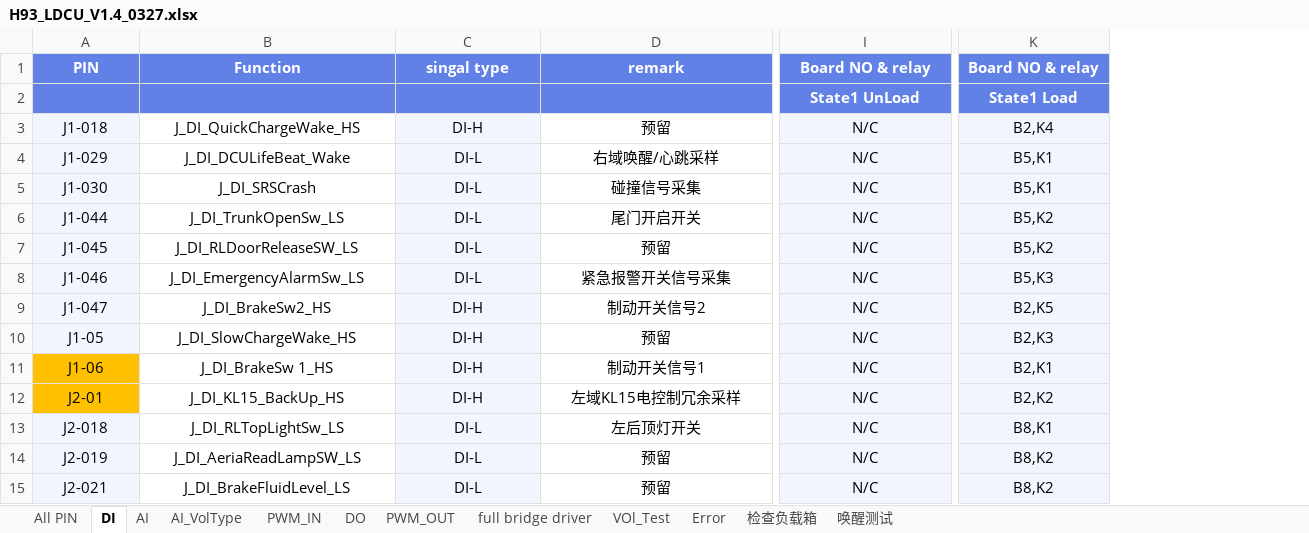
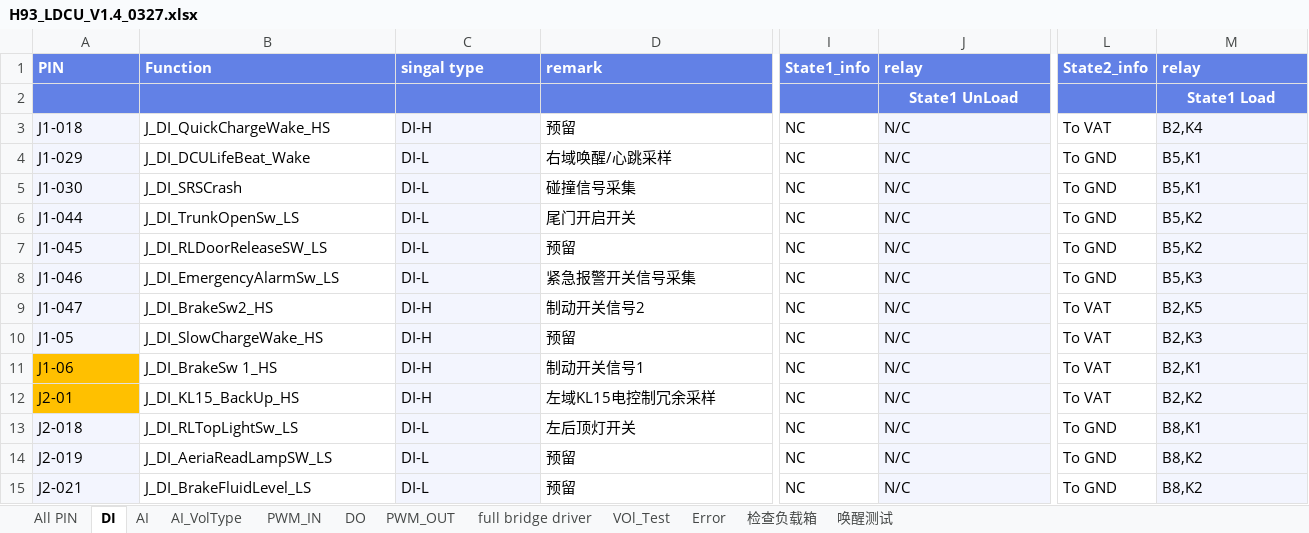
Before and after one commit to Fred-Guo0422/H93_LDCU_EOL_TESTER, an Excel workbook: ConfigFiles/H93_LDCU_V1.4_0327.xlsx, sheet DI, drawn as a sheet; only a part is shown, gaps mark what is left out; values as stored, in another font and other column widths than the file's, no borders; addresses are those after the commit; the diff covers the shown part only; the diff names each change by its address in the sheet, - before the commit and + after, or states it on an @@ line.

```diff
--- a/ConfigFiles/H93_LDCU_V1.4_0327.xlsx (sheet DI)
+++ b/ConfigFiles/H93_LDCU_V1.4_0327.xlsx (sheet DI)
+column I (State1_info), rows 3-15: all NC
+column L (State2_info), rows 3-15: To VAT | To GND | To GND | To GND | To GND | To GND | To VAT | To VAT | To VAT | To VAT | To GND | To GND | To GND
-A1:D1 alignment: center
+A1:D1 alignment: left
-J1: Board NO & relay
+J1: relay
-J1 alignment: center
+J1 alignment: left
-M1: Board NO & relay
+M1: relay
-M1 alignment: center
+M1 alignment: left
-A3:D15 alignment: center
+A3:D15 alignment: left
-J3:J15 alignment: center
+J3:J15 alignment: left
-M3:M15 alignment: center
+M3:M15 alignment: left
```
Also changed, not shown: cell formats elsewhere in this sheet, sheet AI_VolType, sheet DO, sheet AI, hidden cells, 6 other files.
